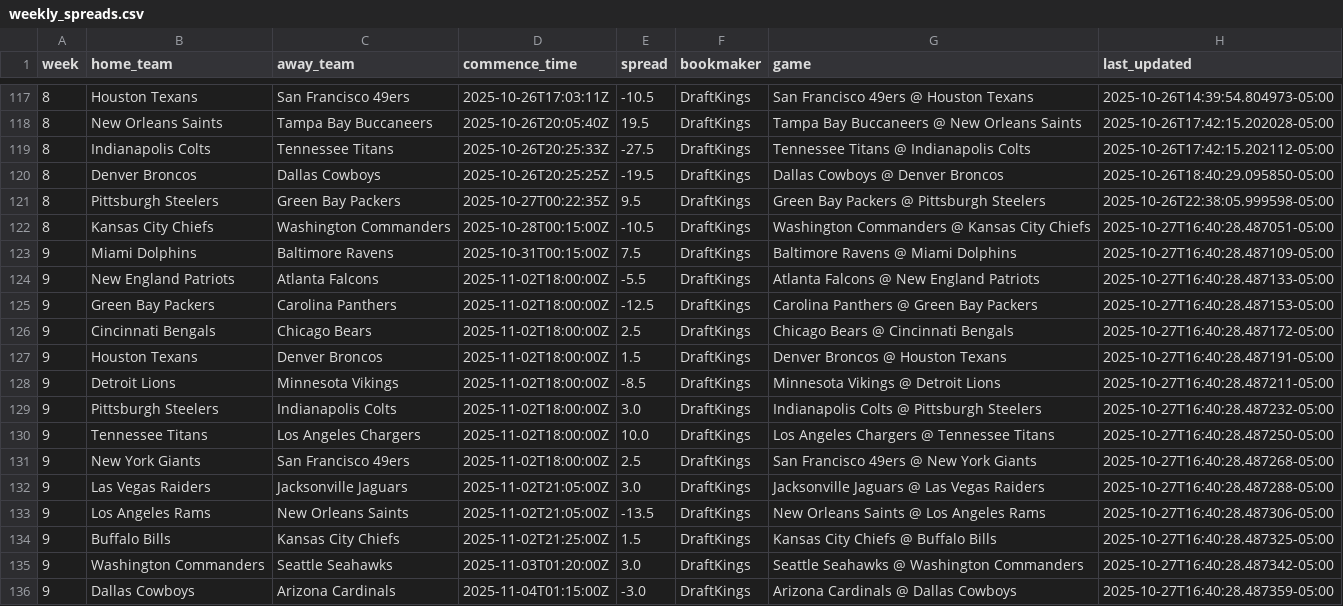
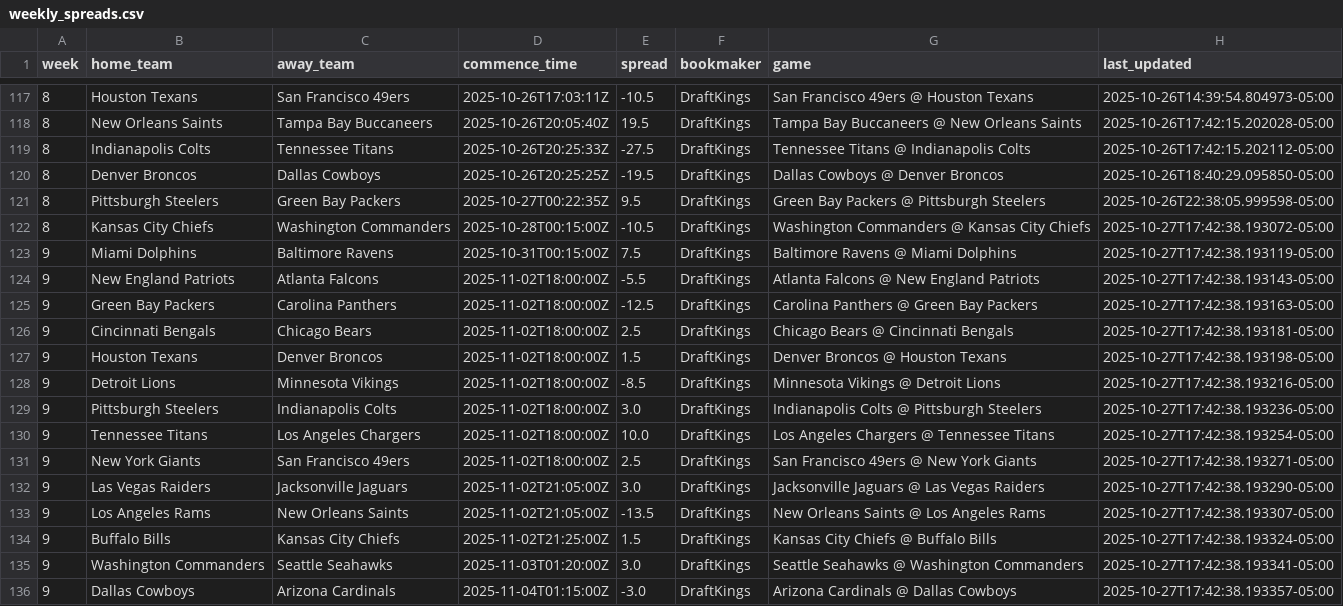
Before and after one commit to jackewings/NFL-Pickem-App, a CSV file: data/weekly_spreads.csv, drawn as a sheet; only a part is shown, gaps mark what is left out.

```diff
--- a/data/weekly_spreads.csv
+++ b/data/weekly_spreads.csv
@@ -121,16 +121,16 @@ week,home_team,away_team,commence_time,spread,bookmaker,game,last_updated
 8,Pittsburgh Steelers,Green Bay Packers,2025-10-27T00:22:35Z,9.5,DraftKings,Green Bay Packers @ Pittsburgh Steelers,2025-10-26T22:38:05.999598-05:00
-8,Kansas City Chiefs,Washington Commanders,2025-10-28T00:15:00Z,-10.5,DraftKings,Washington Commanders @ Kansas City Chiefs,2025-10-27T16:40:28.487051-05:00
-9,Miami Dolphins,Baltimore Ravens,2025-10-31T00:15:00Z,7.5,DraftKings,Baltimore Ravens @ Miami Dolphins,2025-10-27T16:40:28.487109-05:00
-9,New England Patriots,Atlanta Falcons,2025-11-02T18:00:00Z,-5.5,DraftKings,Atlanta Falcons @ New England Patriots,2025-10-27T16:40:28.487133-05:00
-9,Green Bay Packers,Carolina Panthers,2025-11-02T18:00:00Z,-12.5,DraftKings,Carolina Panthers @ Green Bay Packers,2025-10-27T16:40:28.487153-05:00
-9,Cincinnati Bengals,Chicago Bears,2025-11-02T18:00:00Z,2.5,DraftKings,Chicago Bears @ Cincinnati Bengals,2025-10-27T16:40:28.487172-05:00
-9,Houston Texans,Denver Broncos,2025-11-02T18:00:00Z,1.5,DraftKings,Denver Broncos @ Houston Texans,2025-10-27T16:40:28.487191-05:00
-9,Detroit Lions,Minnesota Vikings,2025-11-02T18:00:00Z,-8.5,DraftKings,Minnesota Vikings @ Detroit Lions,2025-10-27T16:40:28.487211-05:00
-9,Pittsburgh Steelers,Indianapolis Colts,2025-11-02T18:00:00Z,3.0,DraftKings,Indianapolis Colts @ Pittsburgh Steelers,2025-10-27T16:40:28.487232-05:00
-9,Tennessee Titans,Los Angeles Chargers,2025-11-02T18:00:00Z,10.0,DraftKings,Los Angeles Chargers @ Tennessee Titans,2025-10-27T16:40:28.487250-05:00
-9,New York Giants,San Francisco 49ers,2025-11-02T18:00:00Z,2.5,DraftKings,San Francisco 49ers @ New York Giants,2025-10-27T16:40:28.487268-05:00
-9,Las Vegas Raiders,Jacksonville Jaguars,2025-11-02T21:05:00Z,3.0,DraftKings,Jacksonville Jaguars @ Las Vegas Raiders,2025-10-27T16:40:28.487288-05:00
-9,Los Angeles Rams,New Orleans Saints,2025-11-02T21:05:00Z,-13.5,DraftKings,New Orleans Saints @ Los Angeles Rams,2025-10-27T16:40:28.487306-05:00
-9,Buffalo Bills,Kansas City Chiefs,2025-11-02T21:25:00Z,1.5,DraftKings,Kansas City Chiefs @ Buffalo Bills,2025-10-27T16:40:28.487325-05:00
-9,Washington Commanders,Seattle Seahawks,2025-11-03T01:20:00Z,3.0,DraftKings,Seattle Seahawks @ Washington Commanders,2025-10-27T16:40:28.487342-05:00
-9,Dallas Cowboys,Arizona Cardinals,2025-11-04T01:15:00Z,-3.0,DraftKings,Arizona Cardinals @ Dallas Cowboys,2025-10-27T16:40:28.487359-05:00
+8,Kansas City Chiefs,Washington Commanders,2025-10-28T00:15:00Z,-10.5,DraftKings,Washington Commanders @ Kansas City Chiefs,2025-10-27T17:42:38.193072-05:00
+9,Miami Dolphins,Baltimore Ravens,2025-10-31T00:15:00Z,7.5,DraftKings,Baltimore Ravens @ Miami Dolphins,2025-10-27T17:42:38.193119-05:00
+9,New England Patriots,Atlanta Falcons,2025-11-02T18:00:00Z,-5.5,DraftKings,Atlanta Falcons @ New England Patriots,2025-10-27T17:42:38.193143-05:00
+9,Green Bay Packers,Carolina Panthers,2025-11-02T18:00:00Z,-12.5,DraftKings,Carolina Panthers @ Green Bay Packers,2025-10-27T17:42:38.193163-05:00
+9,Cincinnati Bengals,Chicago Bears,2025-11-02T18:00:00Z,2.5,DraftKings,Chicago Bears @ Cincinnati Bengals,2025-10-27T17:42:38.193181-05:00
+9,Houston Texans,Denver Broncos,2025-11-02T18:00:00Z,1.5,DraftKings,Denver Broncos @ Houston Texans,2025-10-27T17:42:38.193198-05:00
+9,Detroit Lions,Minnesota Vikings,2025-11-02T18:00:00Z,-8.5,DraftKings,Minnesota Vikings @ Detroit Lions,2025-10-27T17:42:38.193216-05:00
+9,Pittsburgh Steelers,Indianapolis Colts,2025-11-02T18:00:00Z,3.0,DraftKings,Indianapolis Colts @ Pittsburgh Steelers,2025-10-27T17:42:38.193236-05:00
+9,Tennessee Titans,Los Angeles Chargers,2025-11-02T18:00:00Z,10.0,DraftKings,Los Angeles Chargers @ Tennessee Titans,2025-10-27T17:42:38.193254-05:00
+9,New York Giants,San Francisco 49ers,2025-11-02T18:00:00Z,2.5,DraftKings,San Francisco 49ers @ New York Giants,2025-10-27T17:42:38.193271-05:00
+9,Las Vegas Raiders,Jacksonville Jaguars,2025-11-02T21:05:00Z,3.0,DraftKings,Jacksonville Jaguars @ Las Vegas Raiders,2025-10-27T17:42:38.193290-05:00
+9,Los Angeles Rams,New Orleans Saints,2025-11-02T21:05:00Z,-13.5,DraftKings,New Orleans Saints @ Los Angeles Rams,2025-10-27T17:42:38.193307-05:00
+9,Buffalo Bills,Kansas City Chiefs,2025-11-02T21:25:00Z,1.5,DraftKings,Kansas City Chiefs @ Buffalo Bills,2025-10-27T17:42:38.193324-05:00
+9,Washington Commanders,Seattle Seahawks,2025-11-03T01:20:00Z,3.0,DraftKings,Seattle Seahawks @ Washington Commanders,2025-10-27T17:42:38.193341-05:00
+9,Dallas Cowboys,Arizona Cardinals,2025-11-04T01:15:00Z,-3.0,DraftKings,Arizona Cardinals @ Dallas Cowboys,2025-10-27T17:42:38.193357-05:00
```
